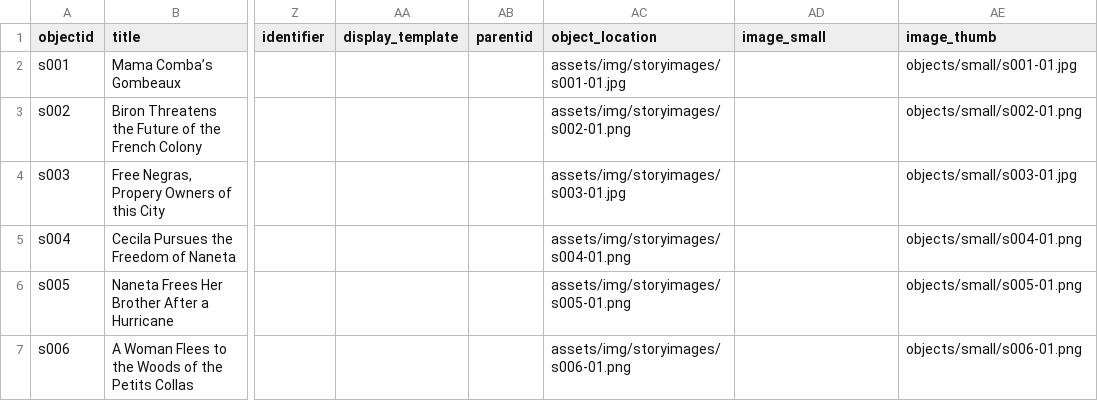
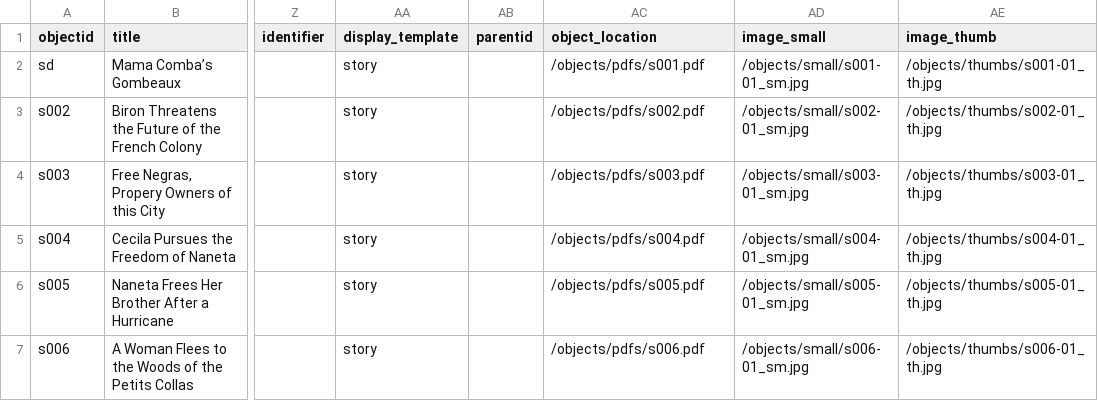
Before and after one commit to lxcprojects/storysite, a CSV file: _data/story-set.csv, drawn as a sheet; only a part is shown, gaps mark what is left out; the diff names each change by its address in the sheet, - before the commit and + after, or states it on an @@ line.

Commit message:
Changing /items/ url path to /stories/

```diff
--- a/_data/story-set.csv
+++ b/_data/story-set.csv
-A2 (objectid): s001
+A2 (objectid): sd
-AA2:AA7 (display_template): (empty)
+AA2:AA7 (display_template): story
-AC2 (object_location): assets/img/storyimages/s001-01.jpg
+AC2 (object_location): /objects/pdfs/s001.pdf
-AD2 (image_small): (empty)
+AD2 (image_small): /objects/small/s001-01_sm.jpg
-AE2 (image_thumb): objects/small/s001-01.jpg
+AE2 (image_thumb): /objects/thumbs/s001-01_th.jpg
-AC3 (object_location): assets/img/storyimages/s002-01.png
+AC3 (object_location): /objects/pdfs/s002.pdf
-AD3 (image_small): (empty)
+AD3 (image_small): /objects/small/s002-01_sm.jpg
-AE3 (image_thumb): objects/small/s002-01.png
+AE3 (image_thumb): /objects/thumbs/s002-01_th.jpg
-AC4 (object_location): assets/img/storyimages/s003-01.jpg
+AC4 (object_location): /objects/pdfs/s003.pdf
-AD4 (image_small): (empty)
+AD4 (image_small): /objects/small/s003-01_sm.jpg
-AE4 (image_thumb): objects/small/s003-01.jpg
+AE4 (image_thumb): /objects/thumbs/s003-01_th.jpg
-AC5 (object_location): assets/img/storyimages/s004-01.png
+AC5 (object_location): /objects/pdfs/s004.pdf
-AD5 (image_small): (empty)
+AD5 (image_small): /objects/small/s004-01_sm.jpg
-AE5 (image_thumb): objects/small/s004-01.png
+AE5 (image_thumb): /objects/thumbs/s004-01_th.jpg
-AC6 (object_location): assets/img/storyimages/s005-01.png
+AC6 (object_location): /objects/pdfs/s005.pdf
-AD6 (image_small): (empty)
+AD6 (image_small): /objects/small/s005-01_sm.jpg
-AE6 (image_thumb): objects/small/s005-01.png
+AE6 (image_thumb): /objects/thumbs/s005-01_th.jpg
-AC7 (object_location): assets/img/storyimages/s006-01.png
+AC7 (object_location): /objects/pdfs/s006.pdf
-AD7 (image_small): (empty)
+AD7 (image_small): /objects/small/s006-01_sm.jpg
-AE7 (image_thumb): objects/small/s006-01.png
+AE7 (image_thumb): /objects/thumbs/s006-01_th.jpg
```
Also changed, not shown: 24 other files.
